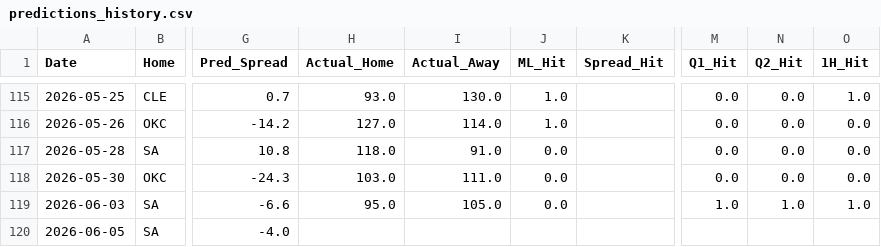
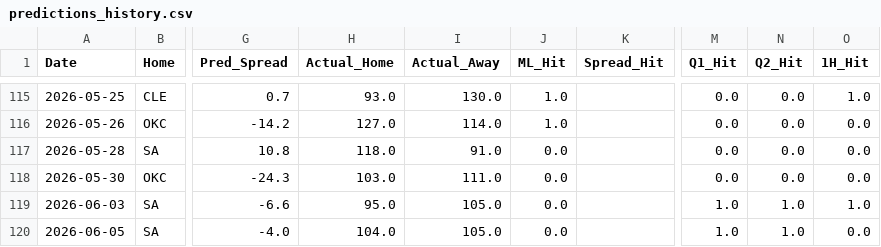
Before and after one commit to Carlosm09899/Predictive-model-applied-to-the-NBA, a CSV file: predictions_history.csv, drawn as a sheet; only a part is shown, gaps mark what is left out; the diff names each change by its address in the sheet, - before the commit and + after, or states it on an @@ line.

```diff
--- a/predictions_history.csv
+++ b/predictions_history.csv
-H120 (Actual_Home): (empty)
+H120 (Actual_Home): 104.0
-I120 (Actual_Away): (empty)
+I120 (Actual_Away): 105.0
-J120 (ML_Hit): (empty)
+J120 (ML_Hit): 0.0
-M120 (Q1_Hit): (empty)
+M120 (Q1_Hit): 1.0
-N120 (Q2_Hit): (empty)
+N120 (Q2_Hit): 1.0
-O120 (1H_Hit): (empty)
+O120 (1H_Hit): 0.0
```
Also changed, not shown: 2 other files.
